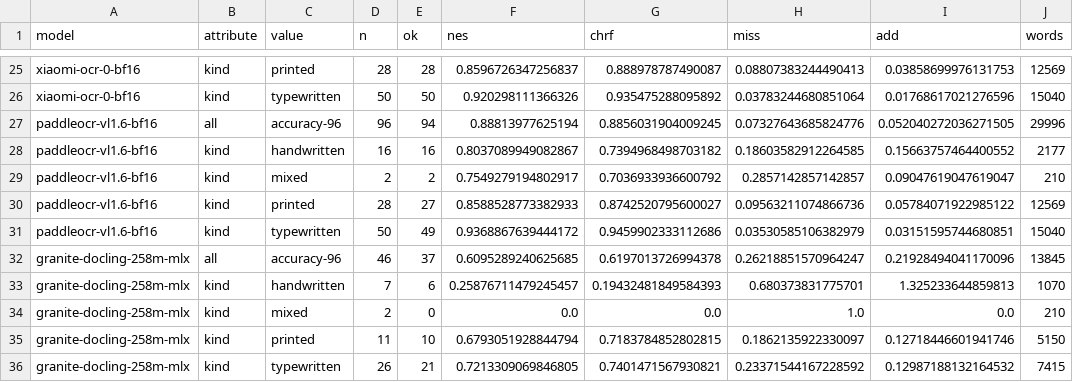
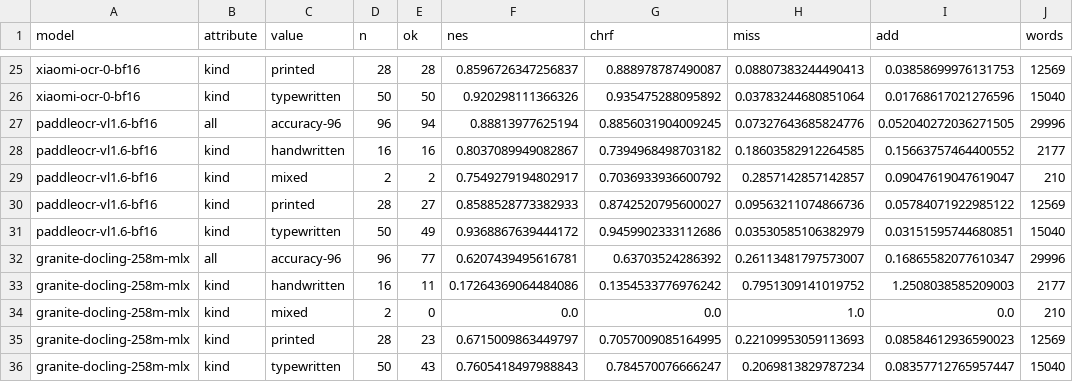
Before and after one commit to charlesapetersen/Archive-Suite, a CSV file: ArchiveProcessor/segbench-results/ocr-mac-local-groups.csv, drawn as a sheet; only a part is shown, gaps mark what is left out.

Commit message:
bench(segbench): W46.ocr-new-open-boxes — box readers scored; none changes an OCR pick; item complete
Unlimited-OCR and Nemotron-Parse 2.0 scored on the frozen 895 and 96 with native card runtimes, paired intervals and box provenance. Granite Mac arm completed (62.07 NES, 1.50 GB MLX peak); cluster pilot rejection documented separately. Both cluster readers and complete Mac figures populate every applicable bench chart; original difficulty fit and 356 other scorer summary rows unchanged. Retain block outputs for W46.place-print, with coordinate/geometry limitations explicit. 36 focused tests, complete cached functional scoring, benchmark freshness, page-count checks and context budgets pass. Private dependency overlay removed; no paid calls or real-corpus writes.

Agent: Codex (gpt-6.1-sol)

```diff
--- a/ArchiveProcessor/segbench-results/ocr-mac-local-groups.csv
+++ b/ArchiveProcessor/segbench-results/ocr-mac-local-groups.csv
@@ -31,6 +31,6 @@ paddleocr-vl1.6-bf16,kind,printed,28,27,0.8588528773382933,0.8742520795600027,0.
 paddleocr-vl1.6-bf16,kind,typewritten,50,49,0.9368867639444172,0.9459902333112686,0.03530585106382979,0.03151595744680851,15040
-granite-docling-258m-mlx,all,accuracy-96,46,37,0.6095289240625685,0.6197013726994378,0.26218851570964247,0.21928494041170096,13845
-granite-docling-258m-mlx,kind,handwritten,7,6,0.25876711479245457,0.19432481849584393,0.680373831775701,1.325233644859813,1070
+granite-docling-258m-mlx,all,accuracy-96,96,77,0.6207439495616781,0.63703524286392,0.26113481797573007,0.16865582077610347,29996
+granite-docling-258m-mlx,kind,handwritten,16,11,0.17264369064484086,0.1354533776976242,0.7951309141019752,1.2508038585209003,2177
 granite-docling-258m-mlx,kind,mixed,2,0,0.0,0.0,1.0,0.0,210
-granite-docling-258m-mlx,kind,printed,11,10,0.6793051928844794,0.7183784852802815,0.1862135922330097,0.12718446601941746,5150
-granite-docling-258m-mlx,kind,typewritten,26,21,0.7213309069846805,0.7401471567930821,0.23371544167228592,0.12987188132164532,7415
+granite-docling-258m-mlx,kind,printed,28,23,0.6715009863449797,0.7057009085164995,0.22109953059113693,0.08584612936590023,12569
+granite-docling-258m-mlx,kind,typewritten,50,43,0.7605418497988843,0.784570076666247,0.2069813829787234,0.08357712765957447,15040
```
Also changed, not shown: 31 other files.
